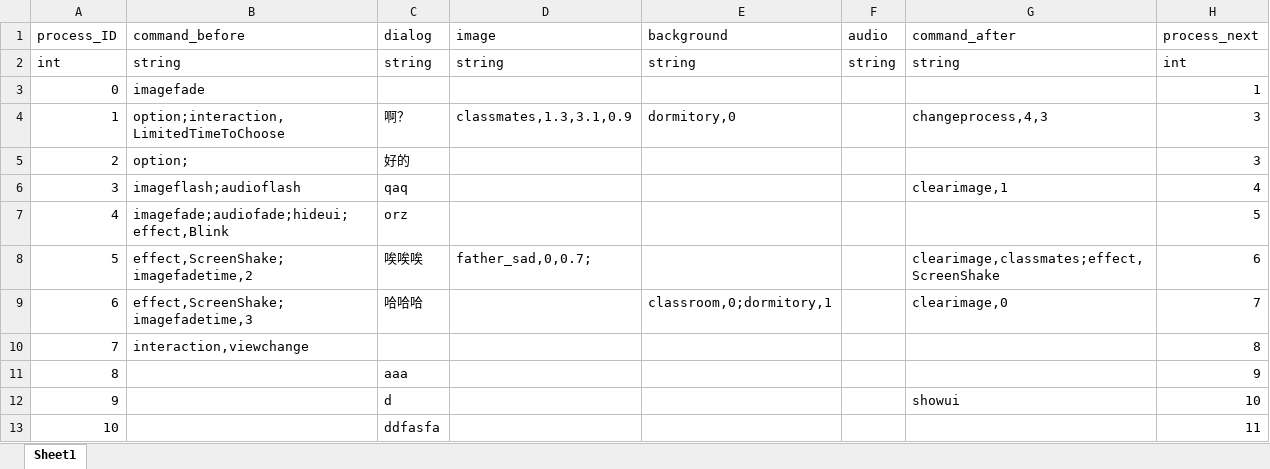
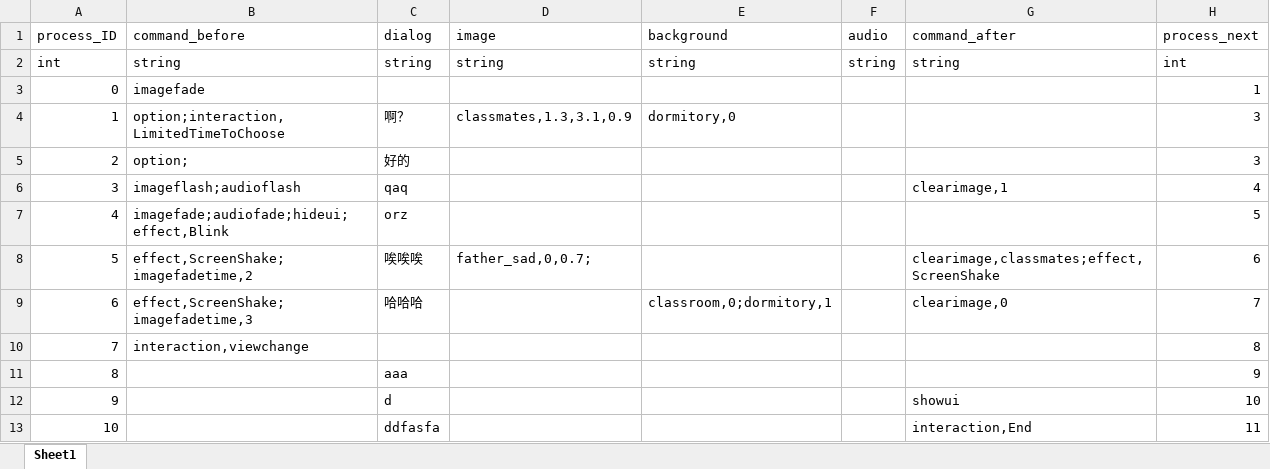
Before and after one commit to Ximuu7/game-development1, an Excel workbook: Assets/Resources/storyline.xlsx, sheet Sheet1, drawn as a sheet; values as stored, in another font and other column widths than the file's, no borders; the diff names each change by its address in the sheet, - before the commit and + after, or states it on an @@ line.

```diff
--- a/Assets/Resources/storyline.xlsx (sheet Sheet1)
+++ b/Assets/Resources/storyline.xlsx (sheet Sheet1)
-G4 (command_after): changeprocess,4,3
+G4 (command_after): (empty)
-G13 (command_after): (empty)
+G13 (command_after): interaction,End
```
Also changed, not shown: 14 other files.
